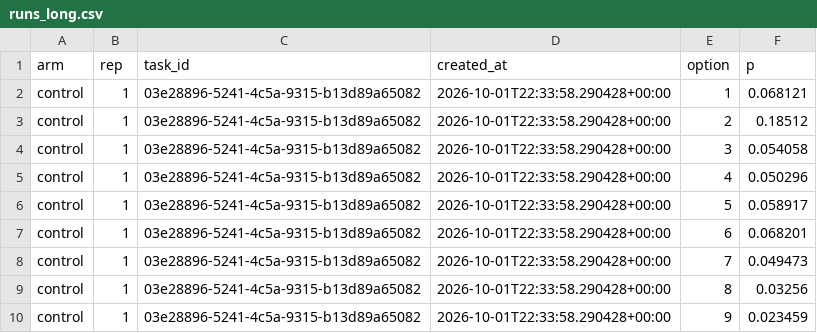
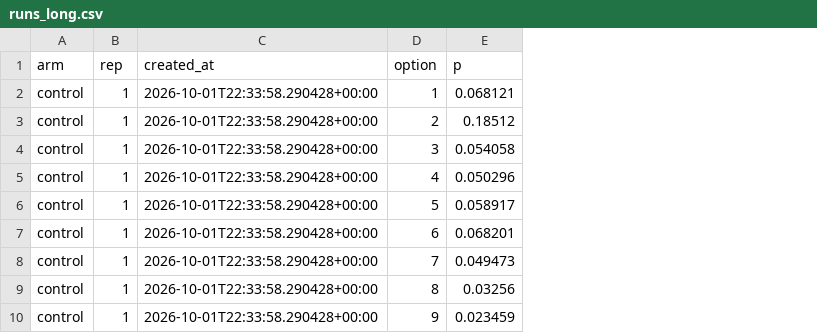
Before and after one commit to Dawoon-Jeong0523/Author_profile, a CSV file: experiment/preseen/results/chemistry/runs_long.csv, drawn as a sheet; only a part is shown; the diff names each change by its address in the sheet, - before the commit and + after, or states it on an @@ line.

Commit message:
Remove Preseen ids, correct the dashboard, keep session notes out of the repository
- Preseen question and run ids and a claude.ai link removed from the logs, the
  check note and the schema note; runs_long.csv no longer has task_id or file
  columns, and analyze.py / analyze_main.py no longer write them
- combined dashboard: the 2 October control run left the 1 October range on
  4 / 4 / 7 of 13 options (the old sentence said it stayed inside); reasoning
  summaries are marked as written with an LLM; card examples point to cards_v1
- SPEC files keep the design and rules; working instructions for the
  assistant are removed (originals stay on disk, not versioned)
- no longer versioned, still on disk: summary_ko.md files, check_keys.py,
  dryrun_fast.py and its logs, title caches
- handoff: ids and provenance wording updated

```diff
--- a/experiment/preseen/results/chemistry/runs_long.csv
+++ b/experiment/preseen/results/chemistry/runs_long.csv
-column C (task_id), rows 2-10: all 03e28896-5241-4c5a-9315-b13d89a65082
```
Also changed, not shown: experiment/preseen/results/medicine/runs_long.csv, experiment/preseen/results/physics/runs_long.csv, 35 other files.
